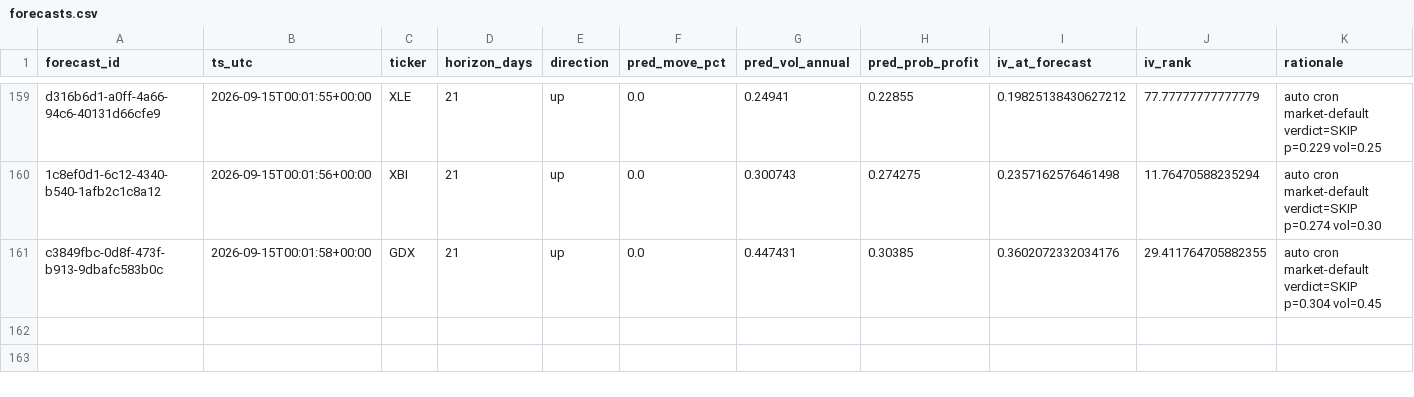
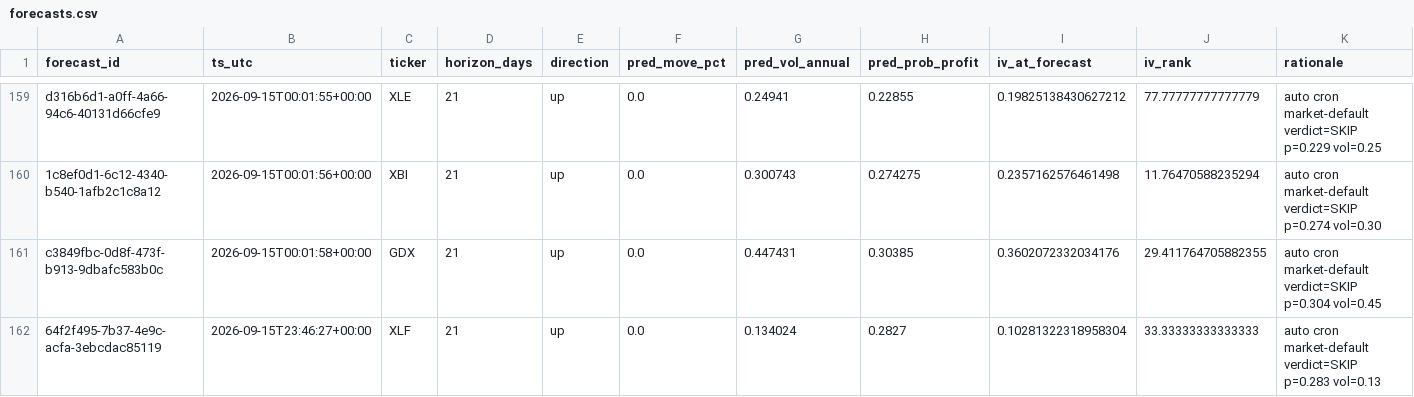
Before and after one commit to PandaGrdn/options_screener, a CSV file: data/forecasts.csv, drawn as a sheet; only a part is shown, gaps mark what is left out; rows hold the shown columns only; the diff names each change by its address in the sheet, - before the commit and + after, or states it on an @@ line.

```diff
--- a/data/forecasts.csv
+++ b/data/forecasts.csv
+row 162: 64f2f495-7b37-4e9c-acfa-3ebcdac85119 | 2026-09-15T23:46:27+00:00 | XLF | 21 | up | 0.0 | 0.134024 | 0.2827 | 0.10281322318958304 | 33.33333333333333 | auto cron market-default verdict=SKIP p=0.283 vol=0.13
```
Also changed, not shown: data/marks.csv, data/trades.csv, 6 other files.
